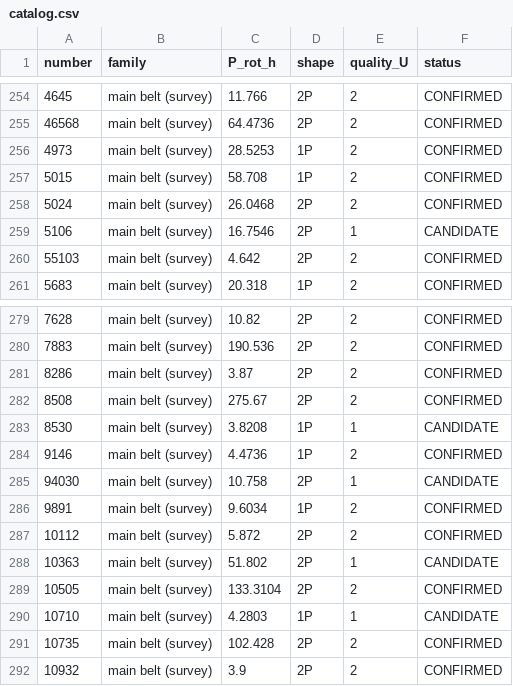
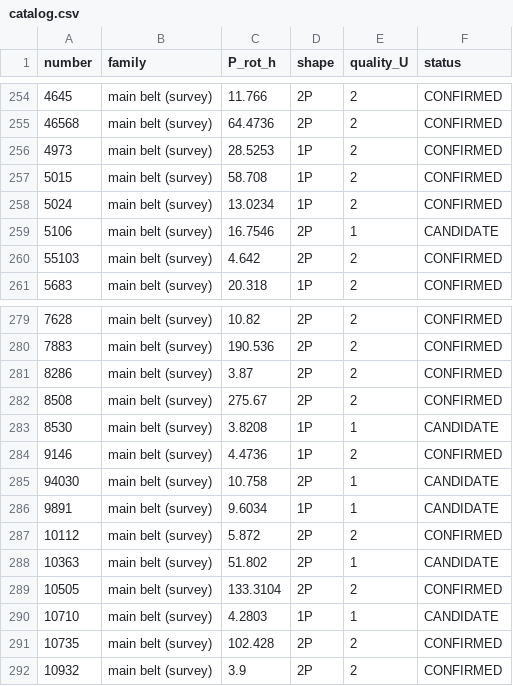
Before and after one commit to simonlucalandi/sll-asteroid-catalog, a CSV file: catalog/catalog.csv, drawn as a sheet; only a part is shown, gaps mark what is left out.

Commit message:
fix: withdraw (5024) doubling and (9891) promotion after adversarial review
Four hostile referees on the paper-3 contents found three live catalog errors:
- (5024) 'doubling MEASURED at 15.0 sigma' is a covariance sigma; calibrated
  against decoy periods the odd-harmonic power sits BELOW the noise (z=-0.86).
  Reverted to 1P 13.0234h.
- (9891) promoted via the TESS+ZTF pathway although TESS power is 0.058, below
  the canonical gate: no TESS detection to confirm. Back to CANDIDATE.
- (23444) doubling re-opened: the amplitude that triggered the rule (0.411) is
  below this curve's measured estimator noise floor (0.301); unbiased Fourier
  peak-to-peak is 0.32.
Review synthesis added to methodology/.

```diff
--- a/catalog/catalog.csv
+++ b/catalog/catalog.csv
@@ -257,3 +257,3 @@ number,family,P_rot_h,shape,quality_U,status
 5015,main belt (survey),58.708,1P,2,CONFIRMED
-5024,main belt (survey),26.0468,2P,2,CONFIRMED
+5024,main belt (survey),13.0234,1P,2,CONFIRMED
 5106,main belt (survey),16.7546,2P,1,CANDIDATE
@@ -285,3 +285,3 @@ number,family,P_rot_h,shape,quality_U,status
 94030,main belt (survey),10.758,2P,1,CANDIDATE
-9891,main belt (survey),9.6034,1P,2,CONFIRMED
+9891,main belt (survey),9.6034,1P,1,CANDIDATE
 10112,main belt (survey),5.872,2P,2,CONFIRMED
```
Also changed, not shown: 9 other files.
